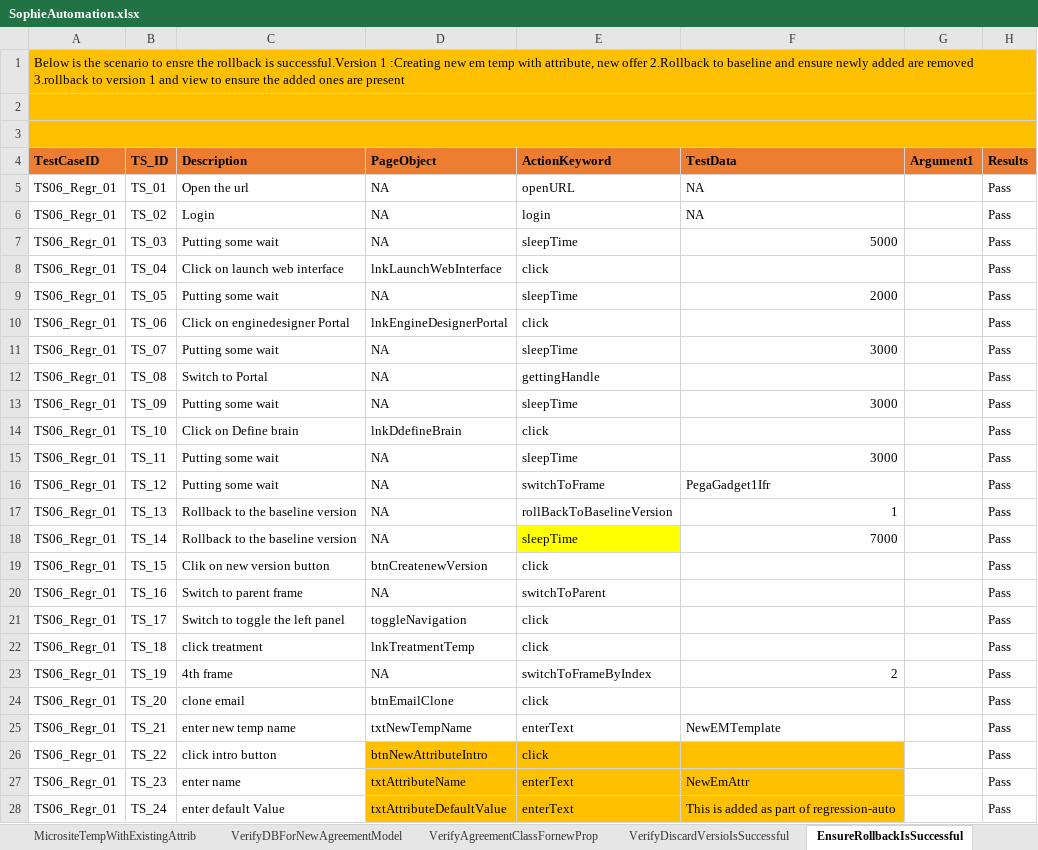
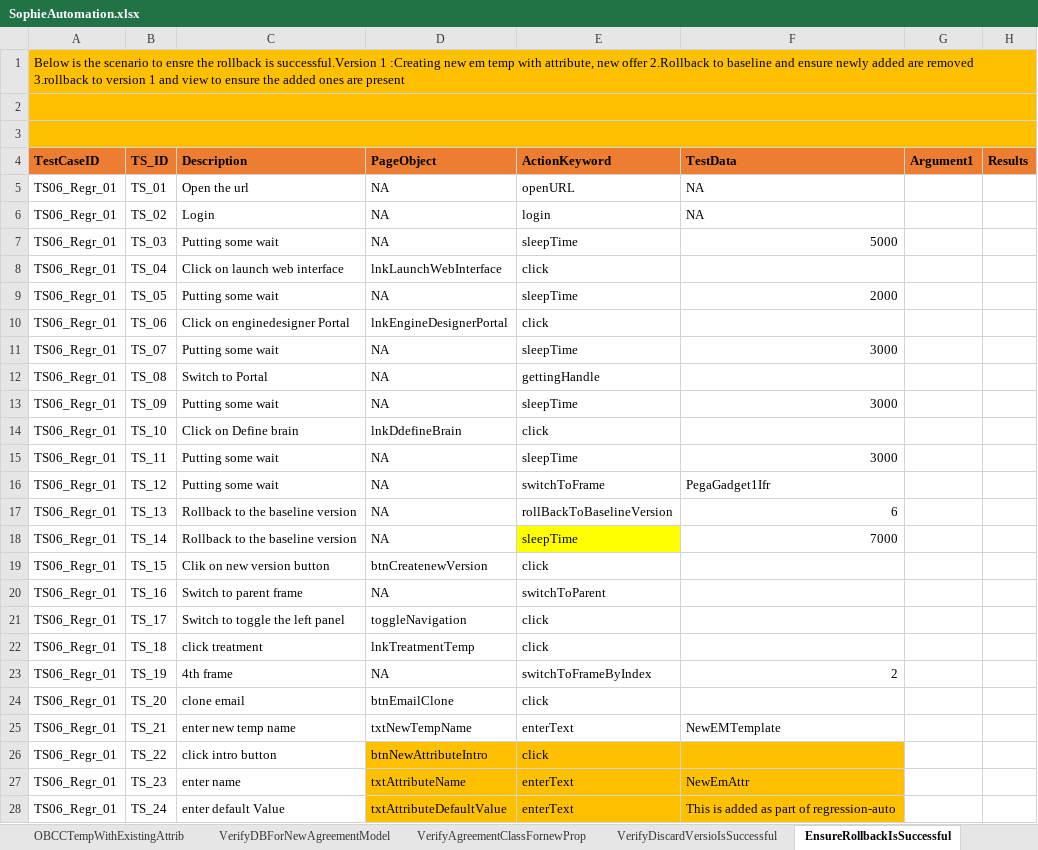
Before and after one commit to jagadeeshgithub1/SophieNew, an Excel workbook: TestDataAndResults/Run1/SophieAutomation.xlsx, sheet EnsureRollbackIsSuccessful, drawn as a sheet; only a part is shown; values as stored, in another font and other column widths than the file's, no borders; the diff covers the shown part only; the diff names each change by its address in the sheet, - before the commit and + after, or states it on an @@ line.

```diff
--- a/TestDataAndResults/Run1/SophieAutomation.xlsx (sheet EnsureRollbackIsSuccessful)
+++ b/TestDataAndResults/Run1/SophieAutomation.xlsx (sheet EnsureRollbackIsSuccessful)
+sheet tab: OBCCTempWithExistingAttrib
-H5:H28 (Results): Pass
+H5:H28 (Results): (empty)
-F17 (TestData): 1
+F17 (TestData): 6
```
Also changed, not shown: other rows of this sheet, sheet VerifyCSVForExistingVersion, sheet VerifyAgreementClassFornewProp, sheet VerifyDiscardVersioIsSuccessful, sheet DriverSheet, sheet VerifyDBForNewAgreementModel, sheet VerifyCSVForNewVersion, 3 more sheets, 23 other files.
